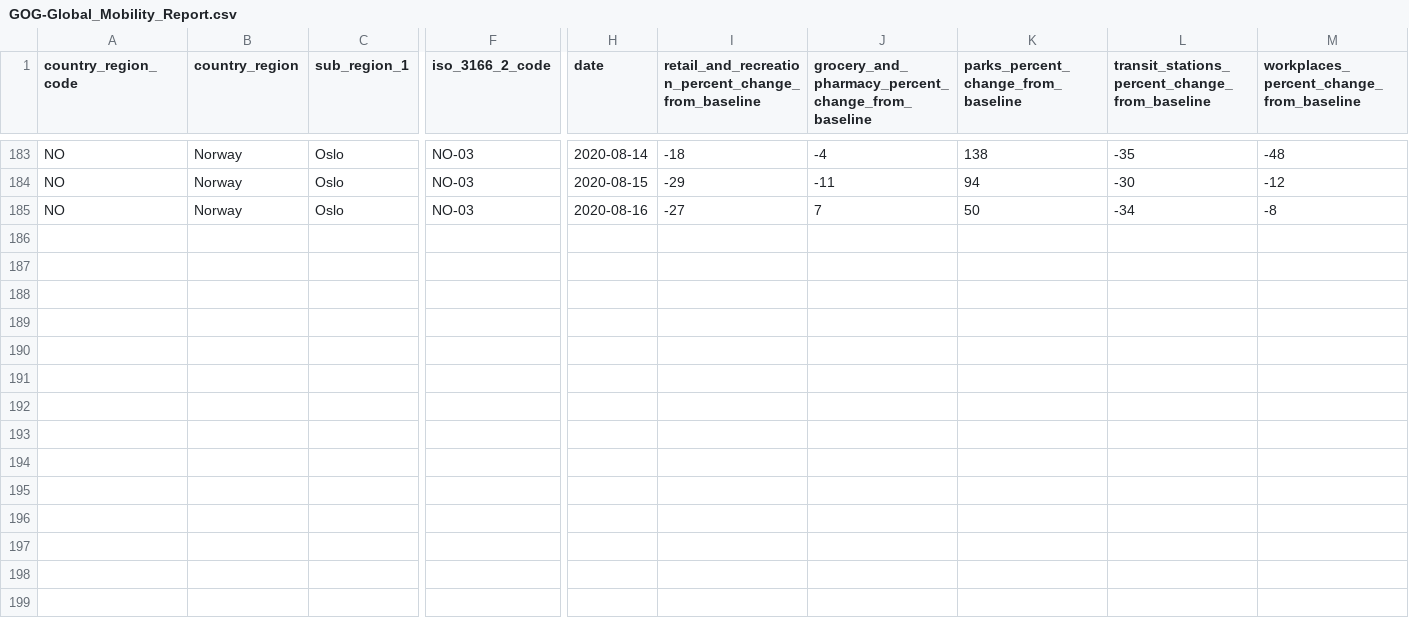
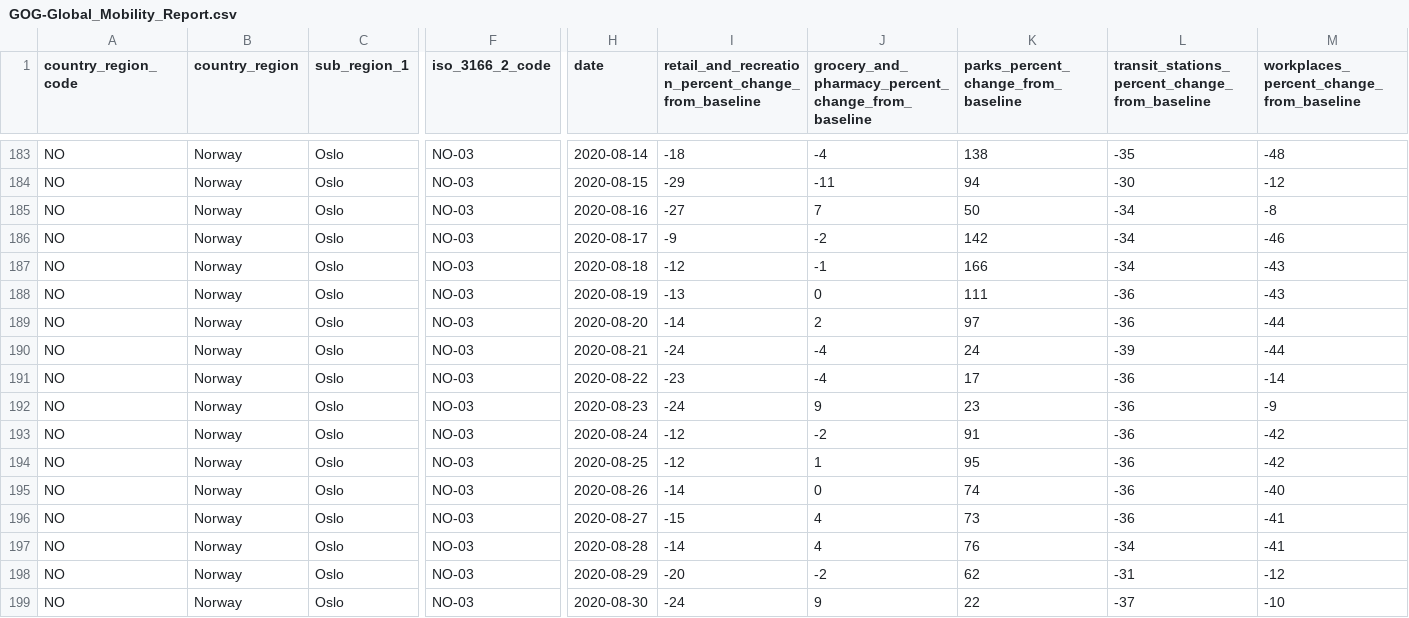
Before and after one commit to Cucni/oslo-bikes-mobility, a CSV file: GOG-Global_Mobility_Report.csv, drawn as a sheet; only a part is shown, gaps mark what is left out; rows hold the shown columns only; the diff names each change by its address in the sheet, - before the commit and + after, or states it on an @@ line.

Commit message:
Update CSV file with Google data
I have added the lines with the data of the second half of August.

```diff
--- a/GOG-Global_Mobility_Report.csv
+++ b/GOG-Global_Mobility_Report.csv
+row 186: NO | Norway | Oslo | NO-03 | 2020-08-17 | -9 | -2 | 142 | -34 | -46
+row 187: NO | Norway | Oslo | NO-03 | 2020-08-18 | -12 | -1 | 166 | -34 | -43
+row 188: NO | Norway | Oslo | NO-03 | 2020-08-19 | -13 | 0 | 111 | -36 | -43
+row 189: NO | Norway | Oslo | NO-03 | 2020-08-20 | -14 | 2 | 97 | -36 | -44
+row 190: NO | Norway | Oslo | NO-03 | 2020-08-21 | -24 | -4 | 24 | -39 | -44
+row 191: NO | Norway | Oslo | NO-03 | 2020-08-22 | -23 | -4 | 17 | -36 | -14
+row 192: NO | Norway | Oslo | NO-03 | 2020-08-23 | -24 | 9 | 23 | -36 | -9
+row 193: NO | Norway | Oslo | NO-03 | 2020-08-24 | -12 | -2 | 91 | -36 | -42
+row 194: NO | Norway | Oslo | NO-03 | 2020-08-25 | -12 | 1 | 95 | -36 | -42
+row 195: NO | Norway | Oslo | NO-03 | 2020-08-26 | -14 | 0 | 74 | -36 | -40
+row 196: NO | Norway | Oslo | NO-03 | 2020-08-27 | -15 | 4 | 73 | -36 | -41
+row 197: NO | Norway | Oslo | NO-03 | 2020-08-28 | -14 | 4 | 76 | -34 | -41
+row 198: NO | Norway | Oslo | NO-03 | 2020-08-29 | -20 | -2 | 62 | -31 | -12
+row 199: NO | Norway | Oslo | NO-03 | 2020-08-30 | -24 | 9 | 22 | -37 | -10
```
